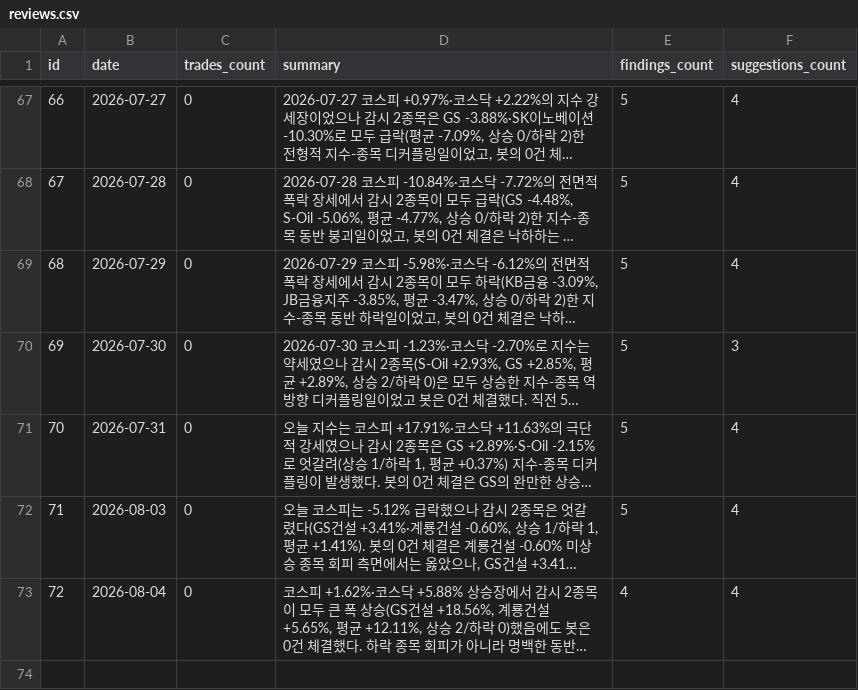
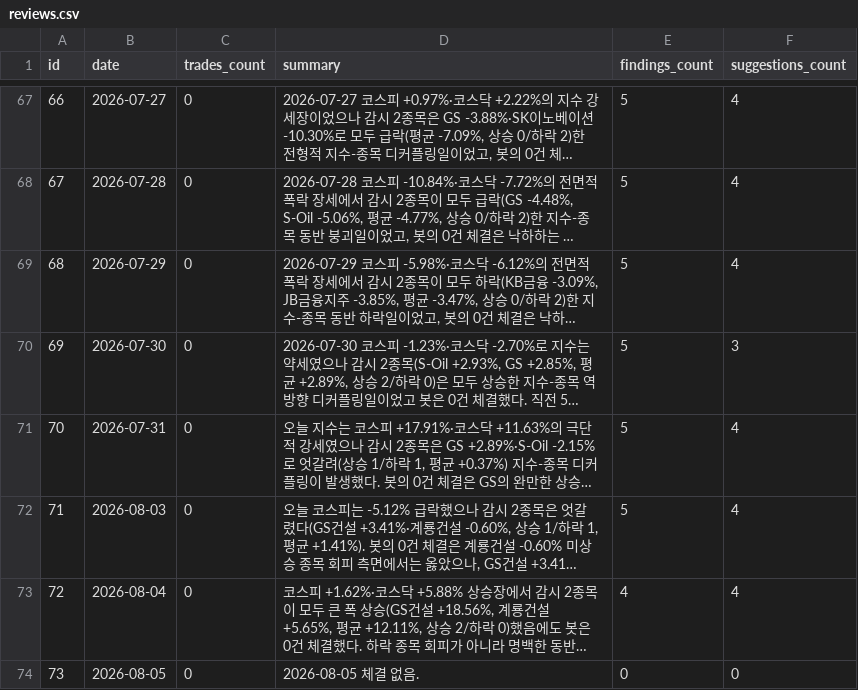
Before and after one commit to inwhan987/-, a CSV file: data/reviews.csv, drawn as a sheet; only a part is shown, gaps mark what is left out; long unchanged cells end in …; the diff names each change by its address in the sheet, - before the commit and + after, or states it on an @@ line.

Commit message:
data: 일별 백업 2026-08-06 (체결 61건 / 리뷰 73건 / 뉴스 9건 / 로그 891KB)

```diff
--- a/data/reviews.csv
+++ b/data/reviews.csv
+row 74: 73 | 2026-08-05 | 0 | 2026-08-05 체결 없음. | 0 | 0
```
Also changed, not shown: 18 other files.
